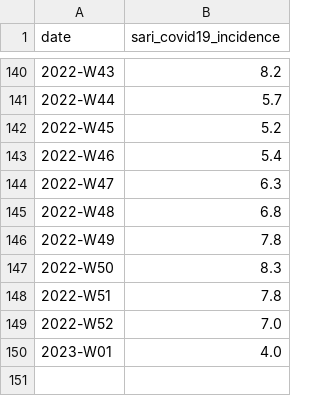
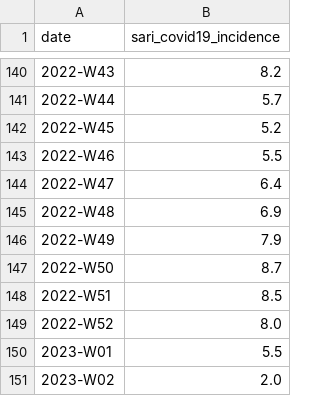
Before and after one commit to robert-koch-institut/COVID-SARI-Hospitalisierungsinzidenz, a CSV file: COVID-SARI-Hospitalisierungsinzidenz.csv, drawn as a sheet; only a part is shown, gaps mark what is left out.

```diff
--- a/COVID-SARI-Hospitalisierungsinzidenz.csv
+++ b/COVID-SARI-Hospitalisierungsinzidenz.csv
@@ -142,9 +142,10 @@ date,sari_covid19_incidence
 2022-W45,5.2
-2022-W46,5.4
-2022-W47,6.3
-2022-W48,6.8
-2022-W49,7.8
-2022-W50,8.3
-2022-W51,7.8
-2022-W52,7.0
-2023-W01,4.0
+2022-W46,5.5
+2022-W47,6.4
+2022-W48,6.9
+2022-W49,7.9
+2022-W50,8.7
+2022-W51,8.5
+2022-W52,8.0
+2023-W01,5.5
+2023-W02,2.0
```
Also changed, not shown: 1 other file.
